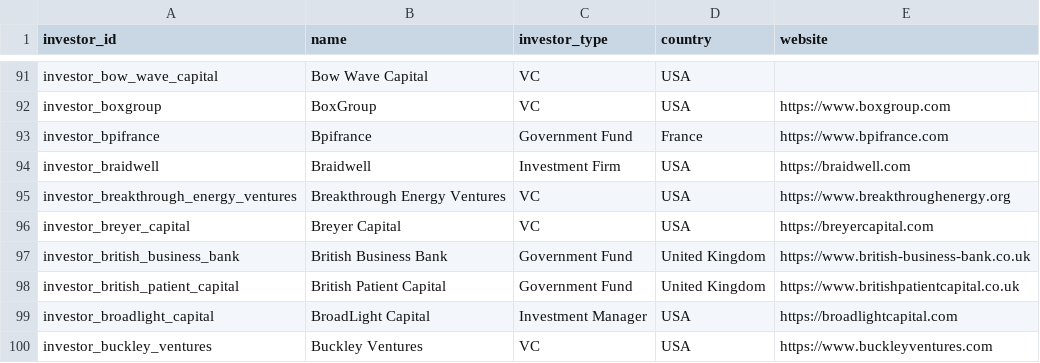
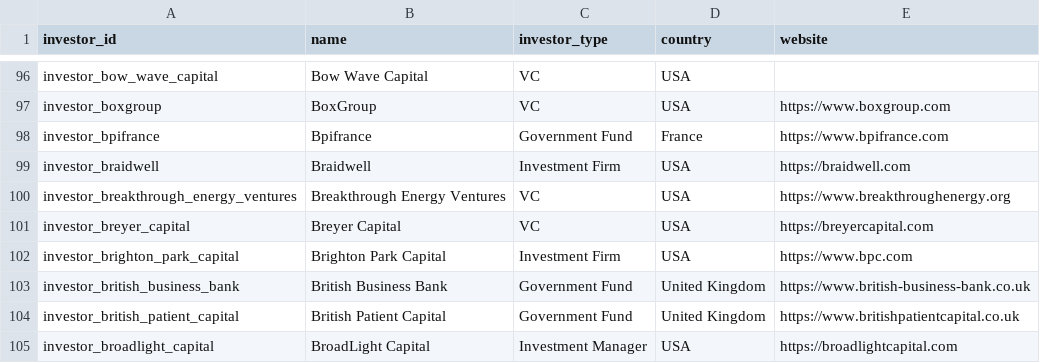
Before and after one commit to Michael-Pertl/startupKG, a CSV file: data/neo4j_import/investors.csv, drawn as a sheet; only a part is shown, gaps mark what is left out; the shorter side is filled out with more unchanged rows; the diff covers the shown part only; the diff names each change by its address in the sheet, - before the commit and + after, or states it on an @@ line.

```diff
--- a/data/neo4j_import/investors.csv
+++ b/data/neo4j_import/investors.csv
+row 102: investor_brighton_park_capital | Brighton Park Capital | Investment Firm | USA | https://www.bpc.com
```
Also changed, not shown: 43 added rows elsewhere in this file, data/neo4j_import/funding_rounds.csv, data/processed/investors.csv, 32 other files.
